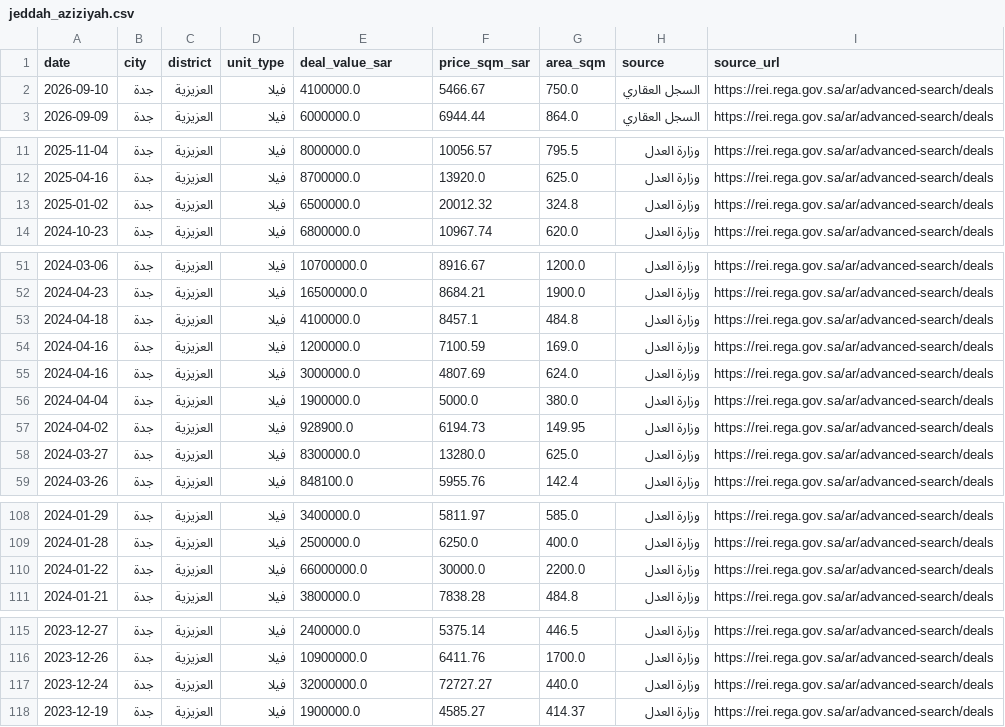
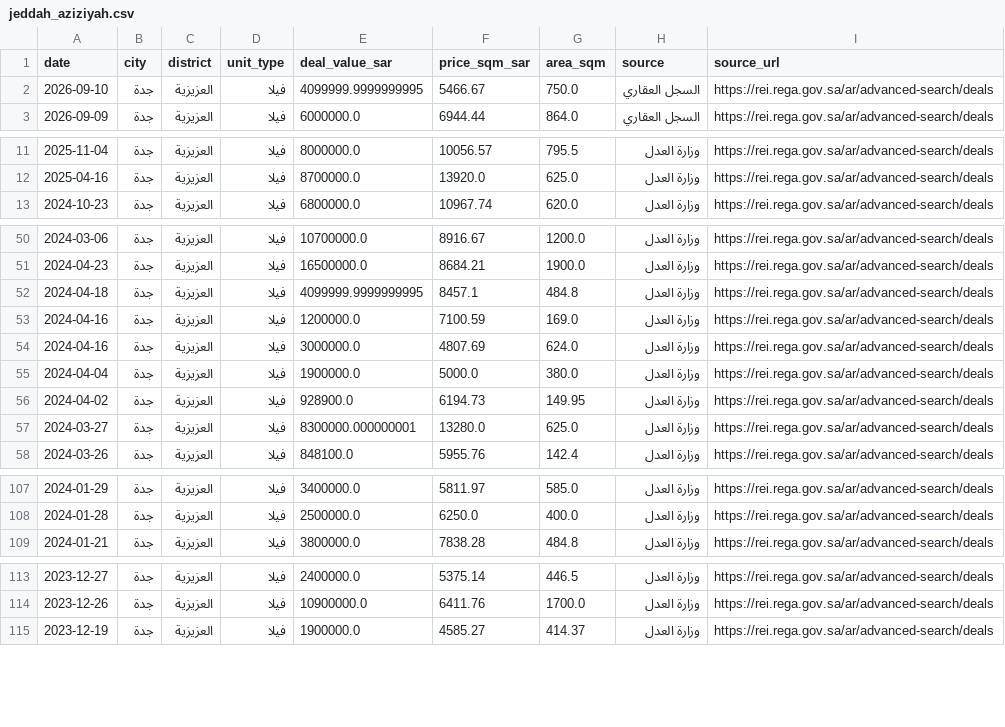
Before and after one commit to toxichassan22/workflow, a CSV file: modules/market/market_data/transaction_benchmarks/jeddah_aziziyah.csv, drawn as a sheet; only a part is shown, gaps mark what is left out; the diff covers the shown part only.

```diff
--- a/modules/market/market_data/transaction_benchmarks/jeddah_aziziyah.csv
+++ b/modules/market/market_data/transaction_benchmarks/jeddah_aziziyah.csv
@@ -1,3 +1,3 @@
 date,city,district,unit_type,deal_value_sar,price_sqm_sar,area_sqm,source,source_url
-2026-09-10,جدة,العزيزية,فيلا,4100000.0,5466.67,750.0,السجل العقاري,https://rei.rega.gov.sa/ar/advanced-search/deals
+2026-09-10,جدة,العزيزية,فيلا,4099999.9999999995,5466.67,750.0,السجل العقاري,https://rei.rega.gov.sa/ar/advanced-search/deals
 2026-09-09,جدة,العزيزية,فيلا,6000000.0,6944.44,864.0,السجل العقاري,https://rei.rega.gov.sa/ar/advanced-search/deals
@@ -12,3 +12,2 @@
 2025-04-16,جدة,العزيزية,فيلا,8700000.0,13920.0,625.0,وزارة العدل,https://rei.rega.gov.sa/ar/advanced-search/deals
-2025-01-02,جدة,العزيزية,فيلا,6500000.0,20012.32,324.8,وزارة العدل,https://rei.rega.gov.sa/ar/advanced-search/deals
 2024-10-23,جدة,العزيزية,فيلا,6800000.0,10967.74,620.0,وزارة العدل,https://rei.rega.gov.sa/ar/advanced-search/deals
@@ -52,3 +51,3 @@
 2024-04-23,جدة,العزيزية,فيلا,16500000.0,8684.21,1900.0,وزارة العدل,https://rei.rega.gov.sa/ar/advanced-search/deals
-2024-04-18,جدة,العزيزية,فيلا,4100000.0,8457.1,484.8,وزارة العدل,https://rei.rega.gov.sa/ar/advanced-search/deals
+2024-04-18,جدة,العزيزية,فيلا,4099999.9999999995,8457.1,484.8,وزارة العدل,https://rei.rega.gov.sa/ar/advanced-search/deals
 2024-04-16,جدة,العزيزية,فيلا,1200000.0,7100.59,169.0,وزارة العدل,https://rei.rega.gov.sa/ar/advanced-search/deals
@@ -57,3 +56,3 @@
 2024-04-02,جدة,العزيزية,فيلا,928900.0,6194.73,149.95,وزارة العدل,https://rei.rega.gov.sa/ar/advanced-search/deals
-2024-03-27,جدة,العزيزية,فيلا,8300000.0,13280.0,625.0,وزارة العدل,https://rei.rega.gov.sa/ar/advanced-search/deals
+2024-03-27,جدة,العزيزية,فيلا,8300000.000000001,13280.0,625.0,وزارة العدل,https://rei.rega.gov.sa/ar/advanced-search/deals
 2024-03-26,جدة,العزيزية,فيلا,848100.0,5955.76,142.4,وزارة العدل,https://rei.rega.gov.sa/ar/advanced-search/deals
@@ -109,3 +108,2 @@
 2024-01-28,جدة,العزيزية,فيلا,2500000.0,6250.0,400.0,وزارة العدل,https://rei.rega.gov.sa/ar/advanced-search/deals
-2024-01-22,جدة,العزيزية,فيلا,66000000.0,30000.0,2200.0,وزارة العدل,https://rei.rega.gov.sa/ar/advanced-search/deals
 2024-01-21,جدة,العزيزية,فيلا,3800000.0,7838.28,484.8,وزارة العدل,https://rei.rega.gov.sa/ar/advanced-search/deals
@@ -116,3 +114,2 @@
 2023-12-26,جدة,العزيزية,فيلا,10900000.0,6411.76,1700.0,وزارة العدل,https://rei.rega.gov.sa/ar/advanced-search/deals
-2023-12-24,جدة,العزيزية,فيلا,32000000.0,72727.27,440.0,وزارة العدل,https://rei.rega.gov.sa/ar/advanced-search/deals
 2023-12-19,جدة,العزيزية,فيلا,1900000.0,4585.27,414.37,وزارة العدل,https://rei.rega.gov.sa/ar/advanced-search/deals
```
Also changed, not shown: 1 edited cell elsewhere in this file, modules/market/market_data/transaction_benchmarks/jeddah_rawdah.csv, 5 other files.
